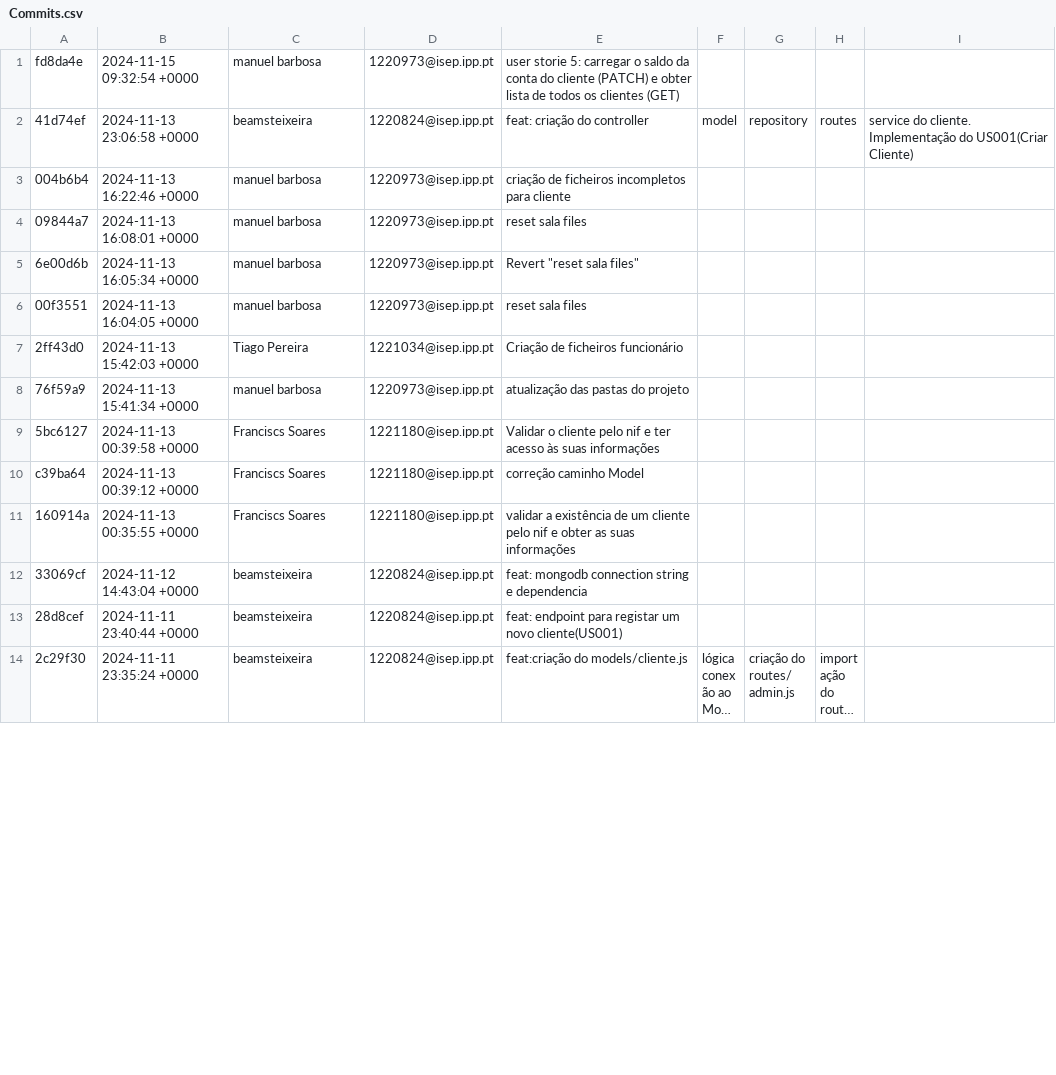
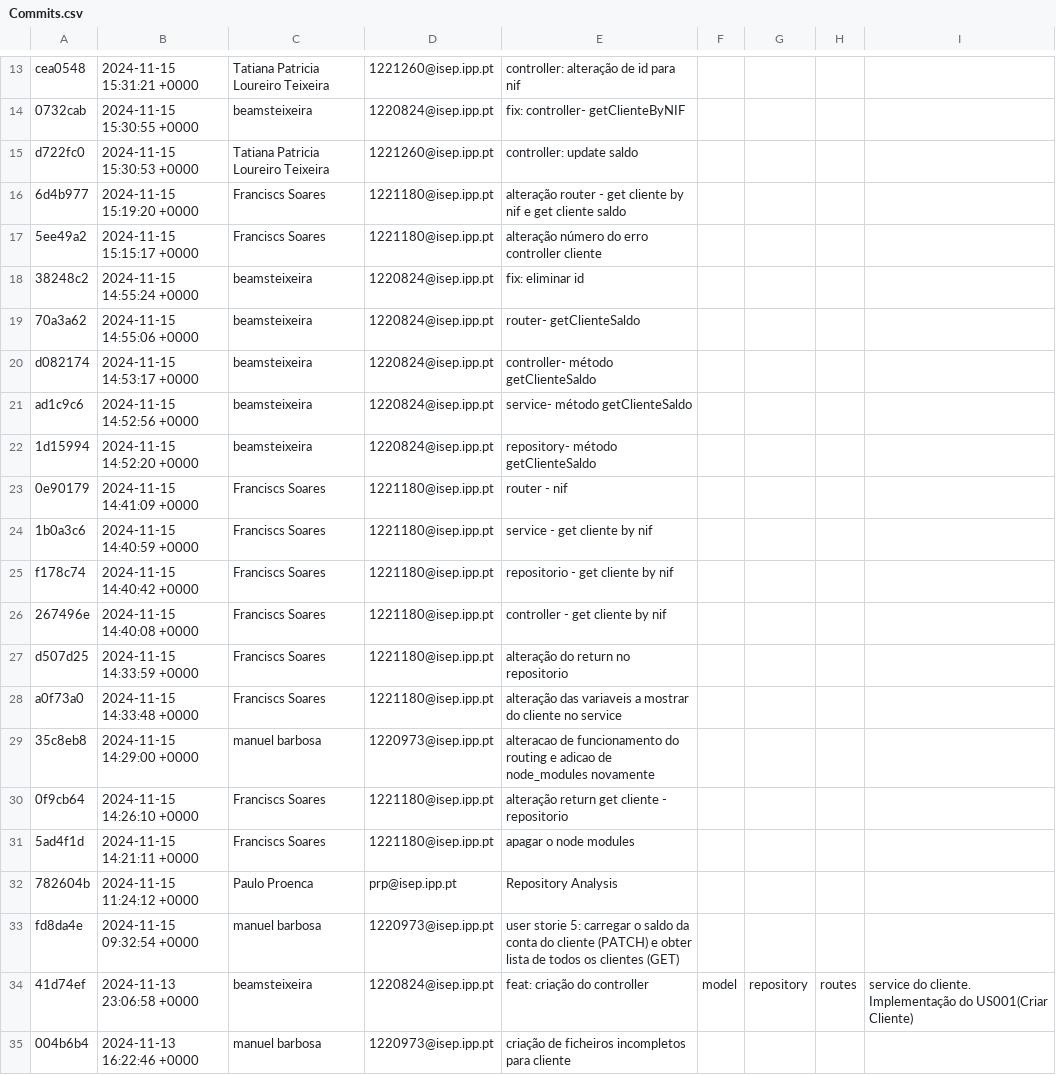
Before and after one commit to manuel-barbosaa/REST-aurante, a CSV file: GitAnalysis/Sprint_2/Commits.csv, drawn as a sheet; only a part is shown, gaps mark what is left out; the shorter side is filled out with more unchanged rows; long unchanged cells end in …; the diff covers the shown part only; the diff names each change by its address in the sheet, - before the commit and + after, or states it on an @@ line.

Commit message:
Repository Analysis

```diff
--- a/GitAnalysis/Sprint_2/Commits.csv
+++ b/GitAnalysis/Sprint_2/Commits.csv
+row 13: cea0548 | 2024-11-15 15:31:21 +0000 | Tatiana Patricia Loureiro Teixeira | 1221260@isep.ipp.pt | controller: alteração de id para nif
+row 14: 0732cab | 2024-11-15 15:30:55 +0000 | beamsteixeira | 1220824@isep.ipp.pt | fix: controller- getClienteByNIF
+row 15: d722fc0 | 2024-11-15 15:30:53 +0000 | Tatiana Patricia Loureiro Teixeira | 1221260@isep.ipp.pt | controller: update saldo
+row 16: 6d4b977 | 2024-11-15 15:19:20 +0000 | Franciscs Soares | 1221180@isep.ipp.pt | alteração router - get cliente by nif e get cliente saldo
+row 17: 5ee49a2 | 2024-11-15 15:15:17 +0000 | Franciscs Soares | 1221180@isep.ipp.pt | alteração número do erro controller cliente
+row 18: 38248c2 | 2024-11-15 14:55:24 +0000 | beamsteixeira | 1220824@isep.ipp.pt | fix: eliminar id
+row 19: 70a3a62 | 2024-11-15 14:55:06 +0000 | beamsteixeira | 1220824@isep.ipp.pt | router- getClienteSaldo
+row 20: d082174 | 2024-11-15 14:53:17 +0000 | beamsteixeira | 1220824@isep.ipp.pt | controller- método getClienteSaldo
+row 21: ad1c9c6 | 2024-11-15 14:52:56 +0000 | beamsteixeira | 1220824@isep.ipp.pt | service- método getClienteSaldo
+row 22: 1d15994 | 2024-11-15 14:52:20 +0000 | beamsteixeira | 1220824@isep.ipp.pt | repository- método getClienteSaldo
+row 23: 0e90179 | 2024-11-15 14:41:09 +0000 | Franciscs Soares | 1221180@isep.ipp.pt | router - nif
+row 24: 1b0a3c6 | 2024-11-15 14:40:59 +0000 | Franciscs Soares | 1221180@isep.ipp.pt | service - get cliente by nif
+row 25: f178c74 | 2024-11-15 14:40:42 +0000 | Franciscs Soares | 1221180@isep.ipp.pt | repositorio - get cliente by nif
+row 26: 267496e | 2024-11-15 14:40:08 +0000 | Franciscs Soares | 1221180@isep.ipp.pt | controller - get cliente by nif
+row 27: d507d25 | 2024-11-15 14:33:59 +0000 | Franciscs Soares | 1221180@isep.ipp.pt | alteração do return no repositorio
+row 28: a0f73a0 | 2024-11-15 14:33:48 +0000 | Franciscs Soares | 1221180@isep.ipp.pt | alteração das variaveis a mostrar do cliente no service
+row 29: 35c8eb8 | 2024-11-15 14:29:00 +0000 | manuel barbosa | 1220973@isep.ipp.pt | alteracao de funcionamento do routing e adicao de node_modules novamente
+row 30: 0f9cb64 | 2024-11-15 14:26:10 +0000 | Franciscs Soares | 1221180@isep.ipp.pt | alteração return get cliente - repositorio
+row 31: 5ad4f1d | 2024-11-15 14:21:11 +0000 | Franciscs Soares | 1221180@isep.ipp.pt | apagar o node modules
+row 32: 782604b | 2024-11-15 11:24:12 +0000 | Paulo Proenca | prp@isep.ipp.pt | Repository Analysis
```
Also changed, not shown: 12 added rows and 1 removed row elsewhere in this file, 7 other files.
